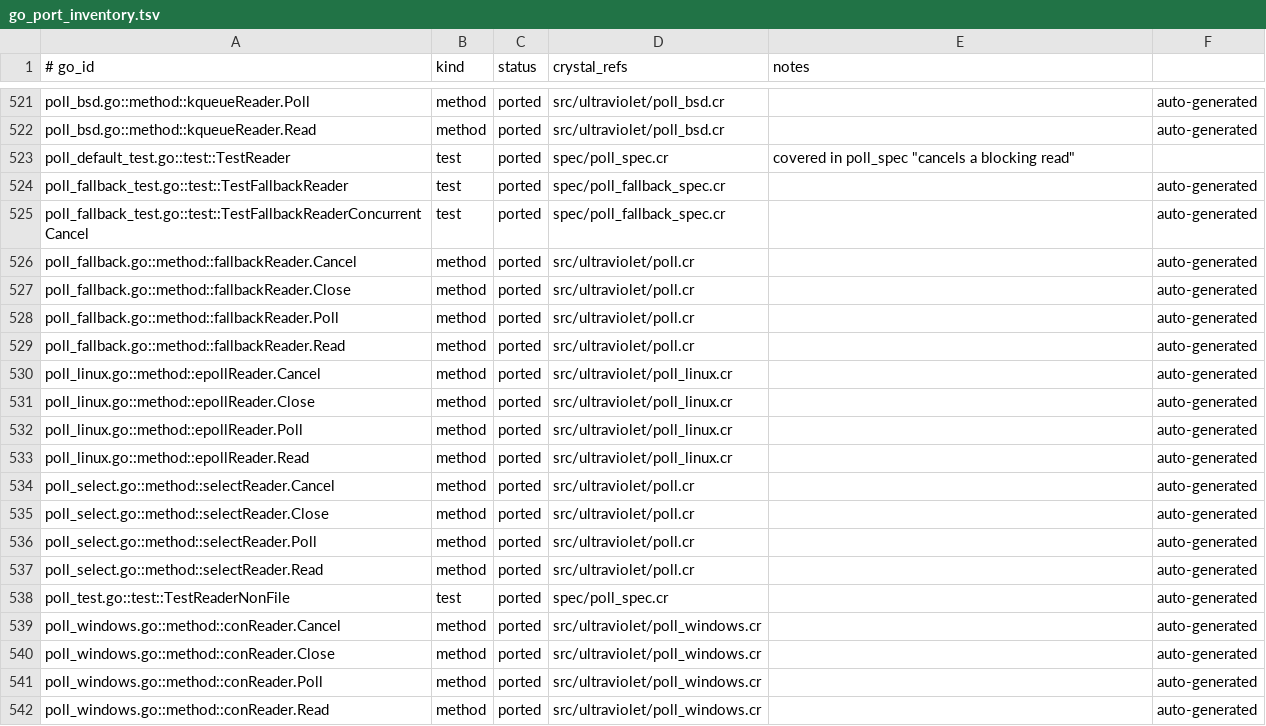
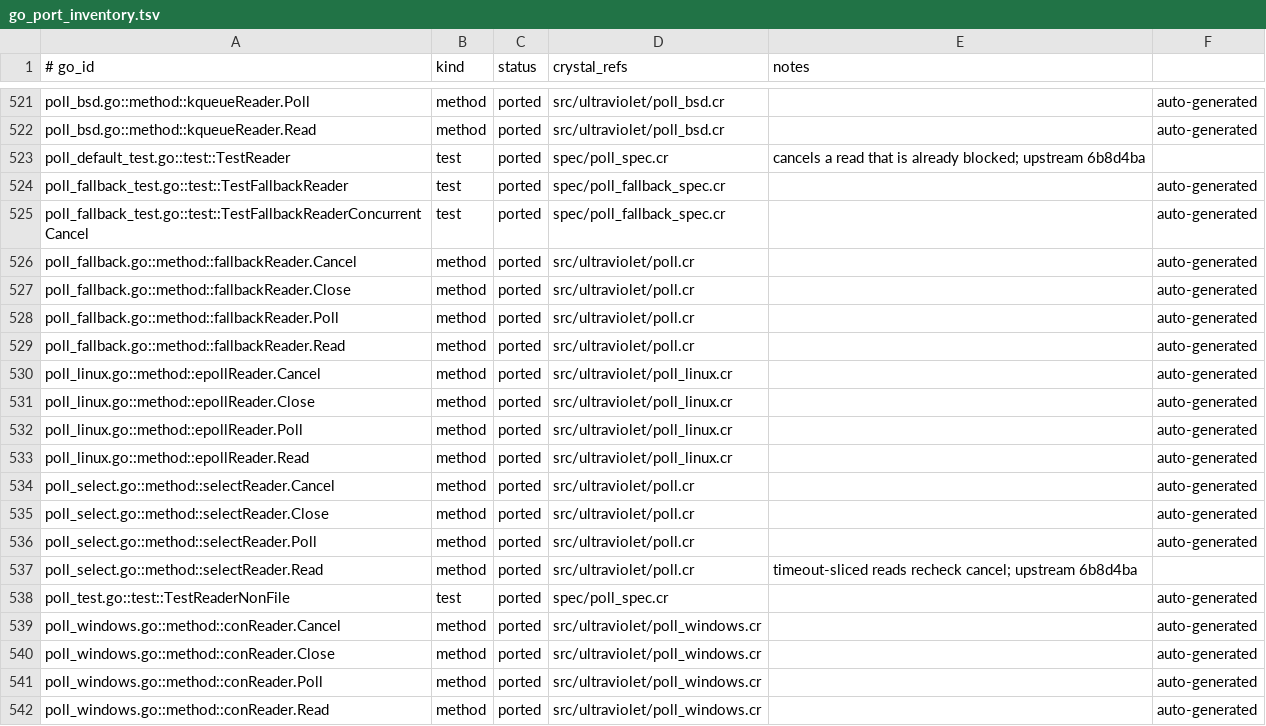
Before and after one commit to dsisnero/ultraviolet, a TSV file: plans/inventory/go_port_inventory.tsv, drawn as a sheet; only a part is shown, gaps mark what is left out.

Commit message:
port: make select reader reads cancelable
- read in short timeout slices and recheck cancel\n- strengthen poll spec to cancel while the read is blocked\n- use the platform fd-set word size\n\nUpstream: charmbracelet/ultraviolet 6b8d4ba\nGates: make lint; make test (386 examples); make format-check

```diff
--- a/plans/inventory/go_port_inventory.tsv
+++ b/plans/inventory/go_port_inventory.tsv
@@ -522,3 +522,3 @@ poll_bsd.go::method::kqueueReader.Poll	method	ported	src/ultraviolet/poll_bsd.cr
 poll_bsd.go::method::kqueueReader.Read	method	ported	src/ultraviolet/poll_bsd.cr		auto-generated
-poll_default_test.go::test::TestReader	test	ported	spec/poll_spec.cr	covered in poll_spec "cancels a blocking read"
+poll_default_test.go::test::TestReader	test	ported	spec/poll_spec.cr	cancels a read that is already blocked; upstream 6b8d4ba
 poll_fallback_test.go::test::TestFallbackReader	test	ported	spec/poll_fallback_spec.cr		auto-generated
@@ -536,3 +536,3 @@ poll_select.go::method::selectReader.Close	method	ported	src/ultraviolet/poll.cr
 poll_select.go::method::selectReader.Poll	method	ported	src/ultraviolet/poll.cr		auto-generated
-poll_select.go::method::selectReader.Read	method	ported	src/ultraviolet/poll.cr		auto-generated
+poll_select.go::method::selectReader.Read	method	ported	src/ultraviolet/poll.cr	timeout-sliced reads recheck cancel; upstream 6b8d4ba
 poll_test.go::test::TestReaderNonFile	test	ported	spec/poll_spec.cr		auto-generated
```
Also changed, not shown: 4 other files.
